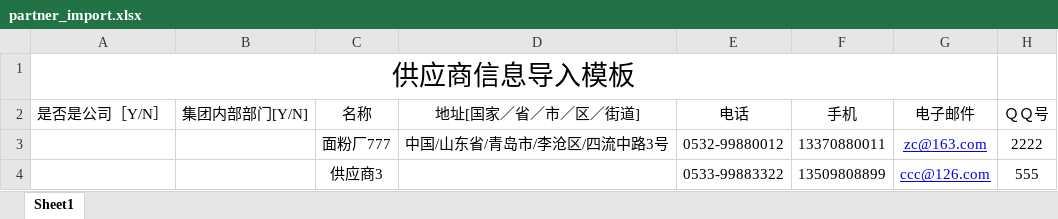
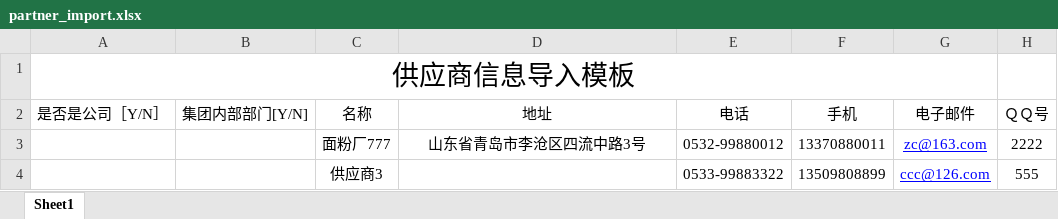
Before and after one commit to qdsunjiahong/addons, an Excel workbook: rain_tools/static/partner_import.xlsx, sheet Sheet1, drawn as a sheet; only a part is shown; values as stored, in another font and other column widths than the file's, no borders; the diff names each change by its address in the sheet, - before the commit and + after, or states it on an @@ line.

Commit message:
rain_tools 供应商导入，修改地址导入规则

```diff
--- a/rain_tools/static/partner_import.xlsx (sheet Sheet1)
+++ b/rain_tools/static/partner_import.xlsx (sheet Sheet1)
-D2: 地址[国家／省／市／区／街道]
+D2: 地址
-D3 (地址): 中国/山东省/青岛市/李沧区/四流中路3号
+D3 (地址): 山东省青岛市李沧区四流中路3号
```
Also changed, not shown: 1 other file.
